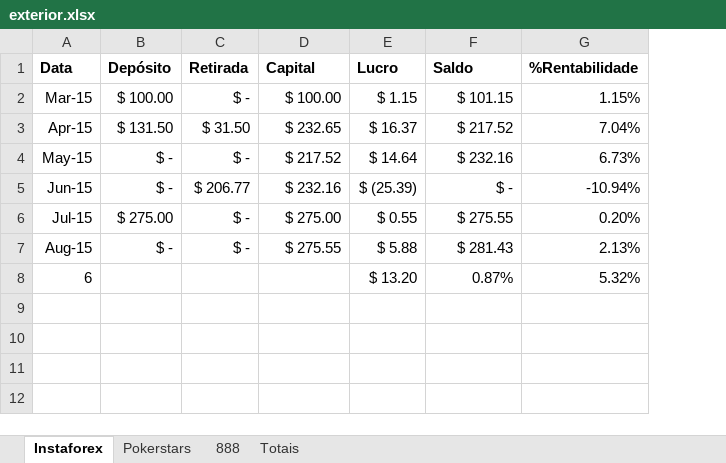
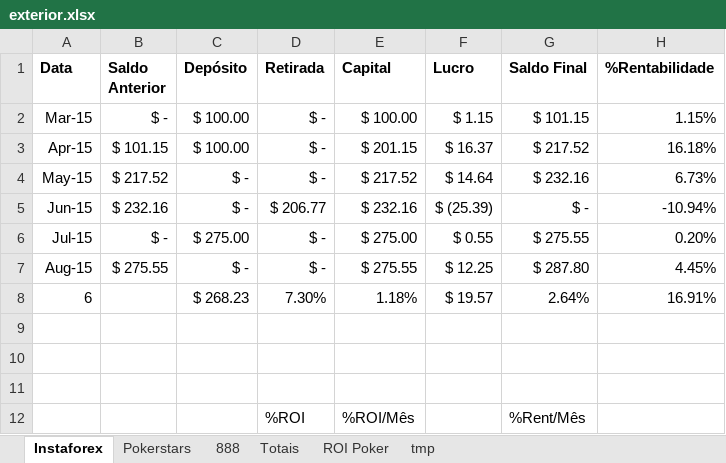
Before and after one commit to bengelbert/ifsc, an Excel workbook: stocks/exterior.xlsx, sheet Instaforex, drawn as a sheet; values as stored, in another font and other column widths than the file's, no borders; table styles not drawn; addresses are those after the commit; the diff names each change by its address in the sheet, - before the commit and + after, or states it on an @@ line.

```diff
--- a/stocks/exterior.xlsx (sheet Instaforex)
+++ b/stocks/exterior.xlsx (sheet Instaforex)
+sheet tab: ROI Poker
+sheet tab: tmp
+column B (Saldo Anterior), rows 2-7: $ - | $ 101.15 | $ 217.52 | $ 232.16 | $ - | $ 275.55
-G1: Saldo
+G1: Saldo Final
-C3 (Depósito): $ 131.50
+C3 (Depósito): $ 100.00
-D3 (Retirada): $ 31.50
+D3 (Retirada): $ -
-E3 (Capital): $ 232.65
+E3 (Capital): $ 201.15
-H3 (%Rentabilidade): 7.04%
+H3 (%Rentabilidade): 16.18%
-F7 (Lucro): $ 5.88
+F7 (Lucro): $ 12.25
-G7 (Saldo Final): $ 281.43
+G7 (Saldo Final): $ 287.80
-H7 (%Rentabilidade): 2.13%
+H7 (%Rentabilidade): 4.45%
+row 8: 6 |  | $ 268.23 | 7.30% | 1.18% | $ 19.57 | 2.64% | 16.91%
-row 9: 6 |  |  |  | $ 13.20 | 0.87% | 5.32%
+row 9: (empty)
+row 10: (empty)
+row 11: (empty)
+row 12:  |  |  | %ROI | %ROI/Mês |  | %Rent/Mês
```
Also changed, not shown: sheet 888, sheet Pokerstars, sheet Totais, formulas that keep their value, 1 other file.
